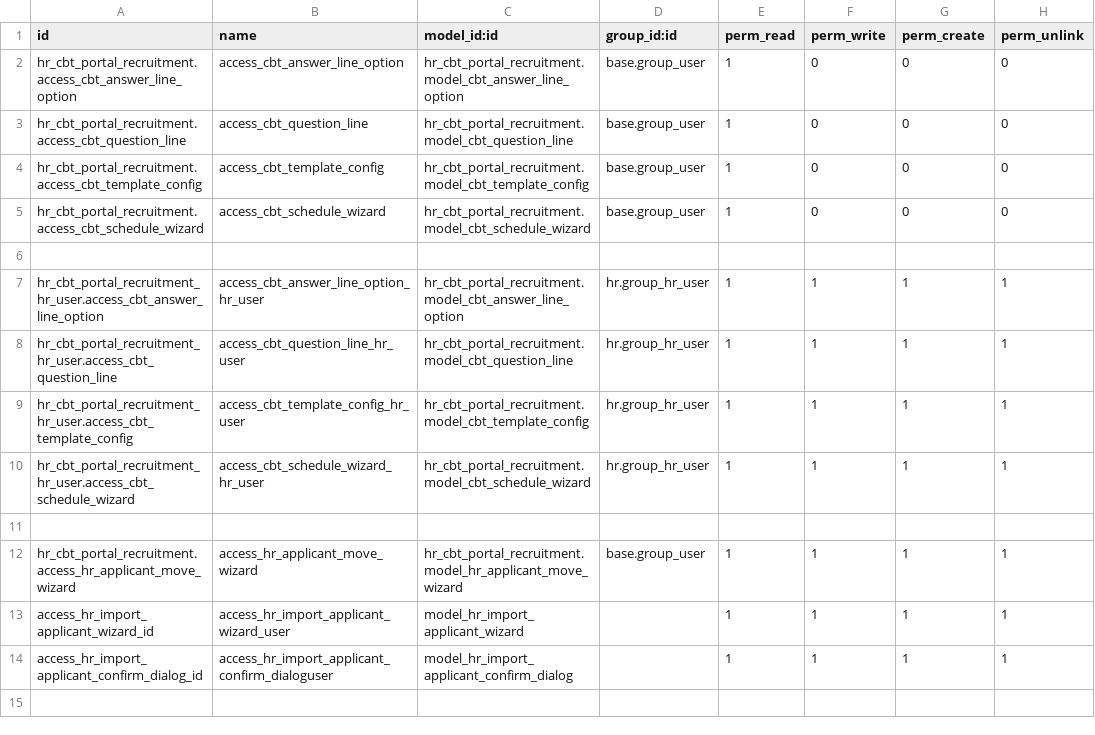
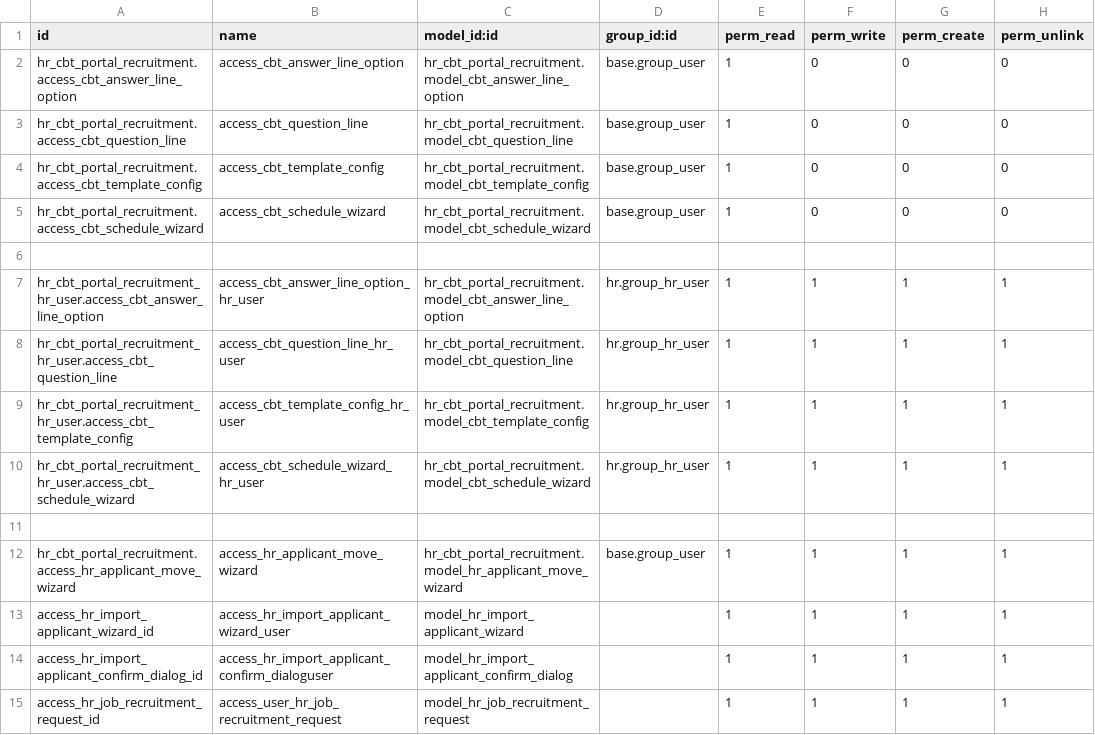
Before and after one commit to madux/EEDC_ERP, a CSV file: hr_cbt_portal_recruitment/security/ir.model.access.csv, drawn as a sheet; the diff names each change by its address in the sheet, - before the commit and + after, or states it on an @@ line.

Commit message:
[IMP] Recruitment request for memo

```diff
--- a/hr_cbt_portal_recruitment/security/ir.model.access.csv
+++ b/hr_cbt_portal_recruitment/security/ir.model.access.csv
+row 15: access_hr_job_recruitment_request_id | access_user_hr_job_recruitment_request | model_hr_job_recruitment_request |  | 1 | 1 | 1 | 1
```
Also changed, not shown: 56 other files.
